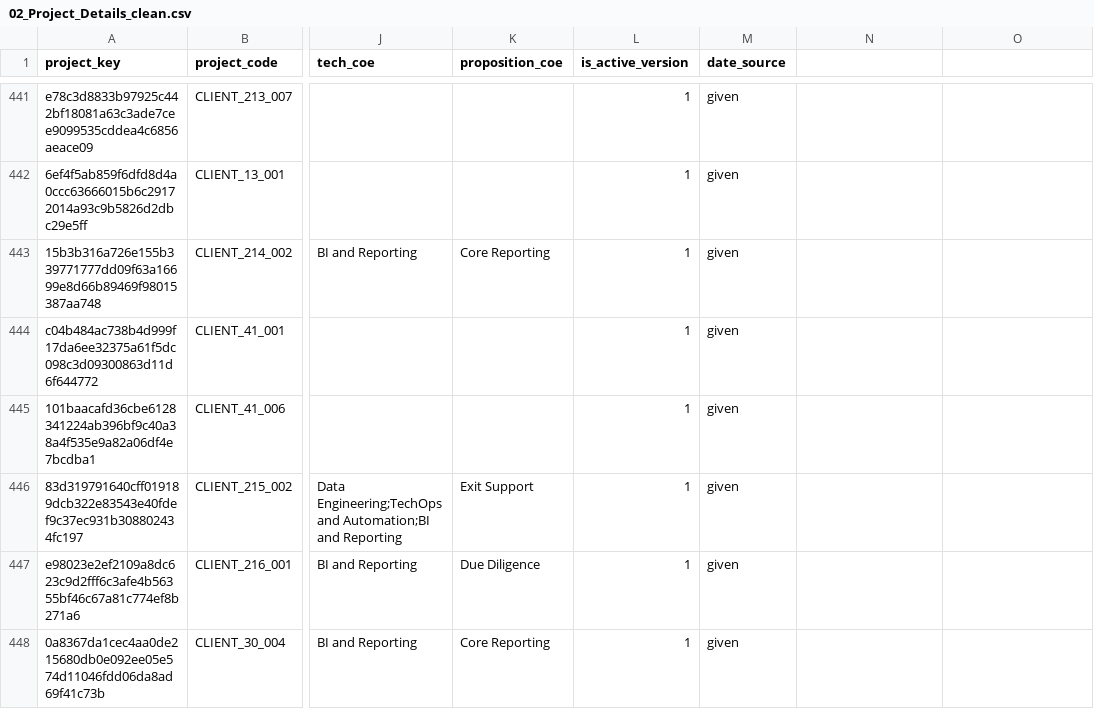
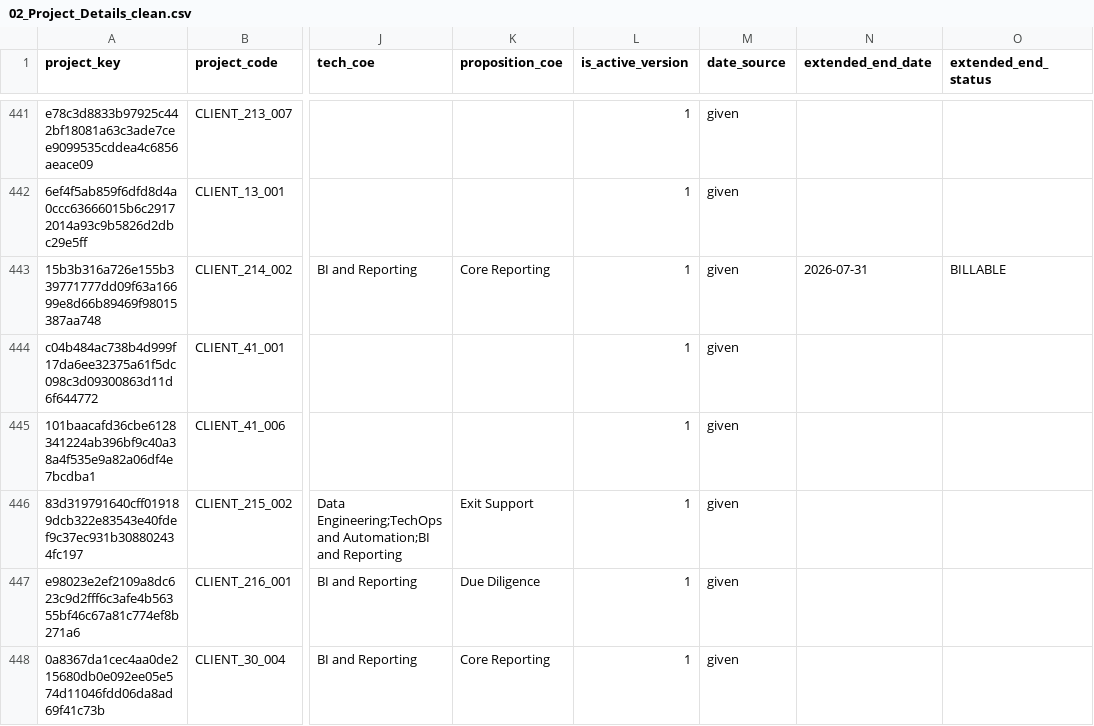
Before and after one commit to dhanushramudri/hackathon-backend, a CSV file: data/Transformed/02_Project_Details_clean.csv, drawn as a sheet; only a part is shown, gaps mark what is left out; the diff names each change by its address in the sheet, - before the commit and + after, or states it on an @@ line.

```diff
--- a/data/Transformed/02_Project_Details_clean.csv
+++ b/data/Transformed/02_Project_Details_clean.csv
-N1: (empty)
+N1: extended_end_date
-O1: (empty)
+O1: extended_end_status
-N443 (extended_end_date): (empty)
+N443 (extended_end_date): 2026-07-31
-O443 (extended_end_status): (empty)
+O443 (extended_end_status): BILLABLE
```
Also changed, not shown: 27 other files.
